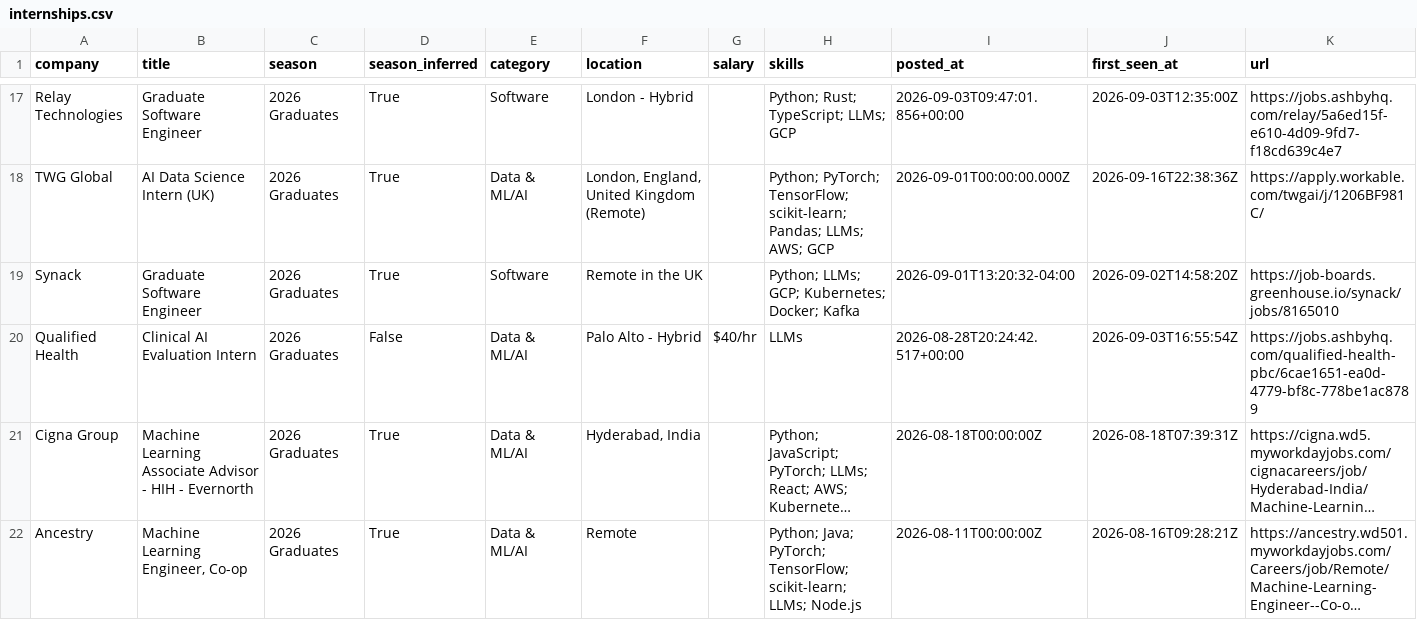
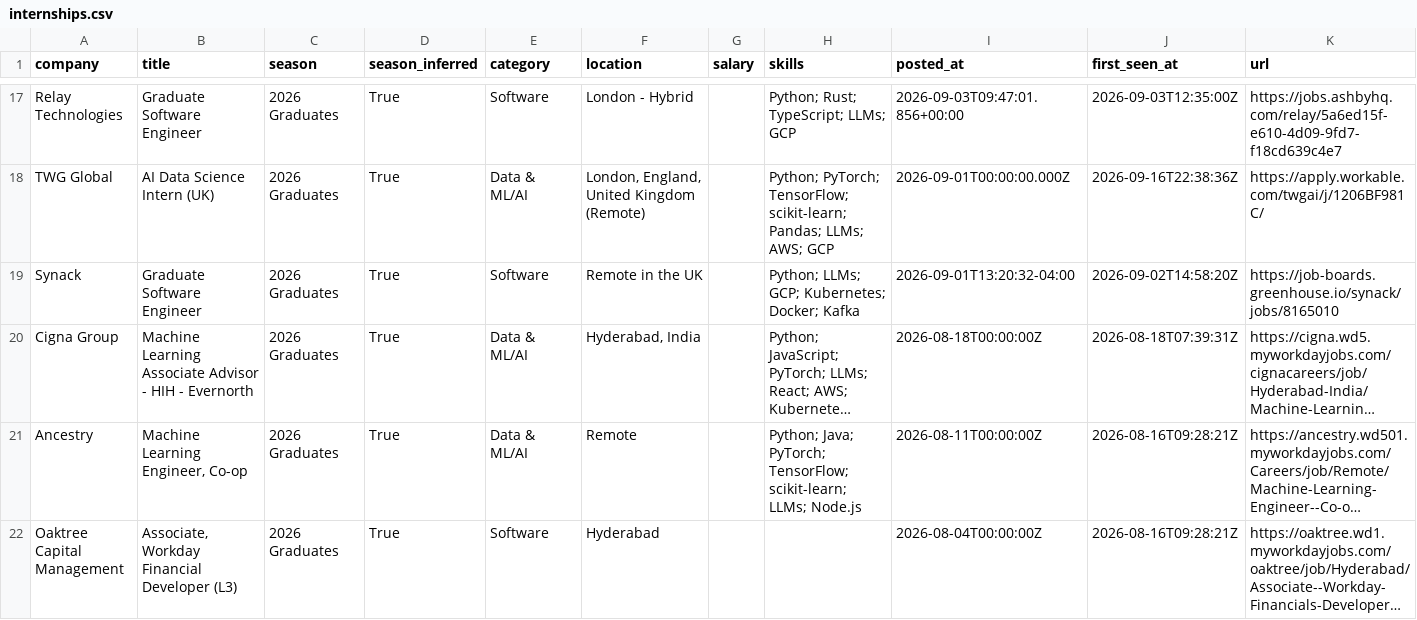
Before and after one commit to Smeerdev/Job-finder-agent, a CSV file: data/internships.csv, drawn as a sheet; only a part is shown, gaps mark what is left out; the shorter side is filled out with more unchanged rows; long unchanged cells end in …; the diff names each change by its address in the sheet, - before the commit and + after, or states it on an @@ line.

Commit message:
chore: update internships (2026-09-28 00:21 UTC)

```diff
--- a/data/internships.csv
+++ b/data/internships.csv
-row 20: Qualified Health | Clinical AI Evaluation Intern | 2026 Graduates | False | Data & ML/AI | Palo Alto - Hybrid | $40/hr | LLMs | 2026-08-28T20:24:42.517+00:00 | 2026-09-03T16:55:54Z | https://jobs.ashbyhq.com/qualified-health-pbc/6cae1651-ea0d-4779-bf8c-778be1ac8789
```
Also changed, not shown: 13 other files.
